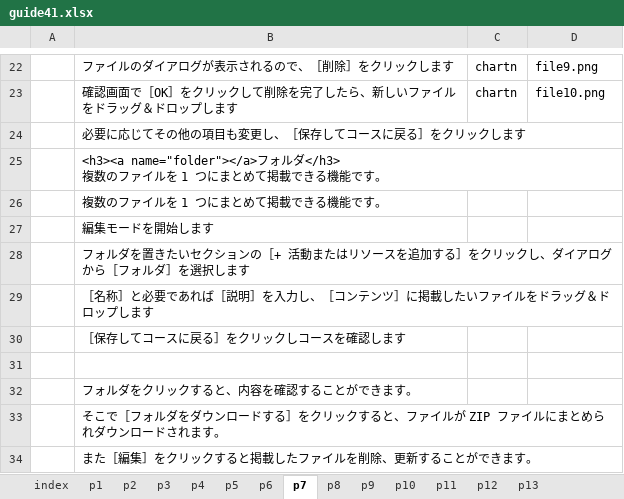
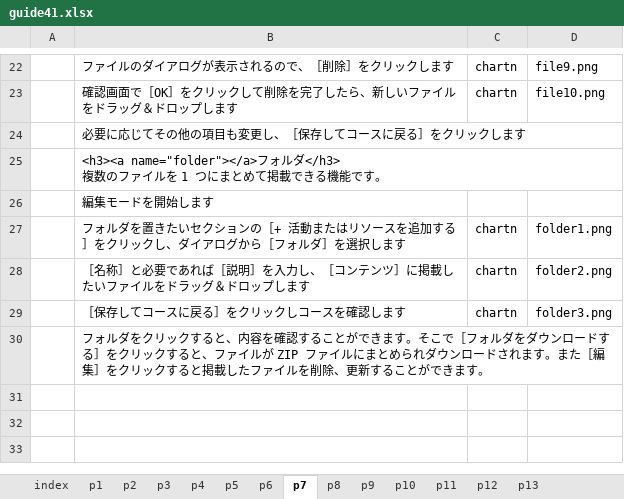
Before and after one commit to imc-lms-adm/support-vle-man, an Excel workbook: guide41.xlsx, sheet p7, drawn as a sheet; only a part is shown, gaps mark what is left out; values as stored, in another font and other column widths than the file's, no borders; removed rows and columns are numbered as before the commit, all else as after; the diff names each change by its address in the sheet, - before the commit and + after, or states it on an @@ line.

Commit message:
Add files via upload

```diff
--- a/guide41.xlsx (sheet p7)
+++ b/guide41.xlsx (sheet p7)
-row 26:  | 複数のファイルを 1 つにまとめて掲載できる機能です。
-row 28:  | フォルダを置きたいセクションの［+ 活動またはリソースを追加する］をクリックし、ダイアログから［フォルダ］を選択します
-row 29:  | ［名称］と必要であれば［説明］を入力し、［コンテンツ］に掲載したいファイルをドラッグ＆ドロップします
-row 30:  | ［保存してコースに戻る］をクリックしコースを確認します
-row 27: (empty)
+row 27:  | フォルダを置きたいセクションの［+ 活動またはリソースを追加する］をクリックし、ダイアログから［フォルダ］を選択します | chartn | folder1.png
-row 32:  | フォルダをクリックすると、内容を確認することができます。
-row 33:  | そこで［フォルダをダウンロードする］をクリックすると、ファイルが ZIP ファイルにまとめられダウンロードされます。
+row 28:  | ［名称］と必要であれば［説明］を入力し、［コンテンツ］に掲載したいファイルをドラッグ＆ドロップします | chartn | folder2.png
+row 29:  | ［保存してコースに戻る］をクリックしコースを確認します | chartn | folder3.png
-B30: また［編…
+B30: フォルダをクリックすると、内容を確認することができます。そこで［フォルダをダウンロードする］をクリックすると、ファイルが ZIP ファイルにまとめられダウンロードされます。また［編…
```
